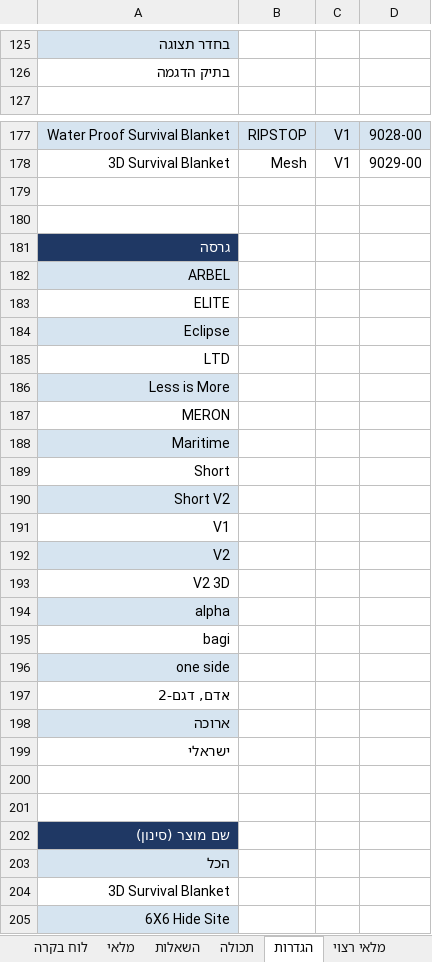
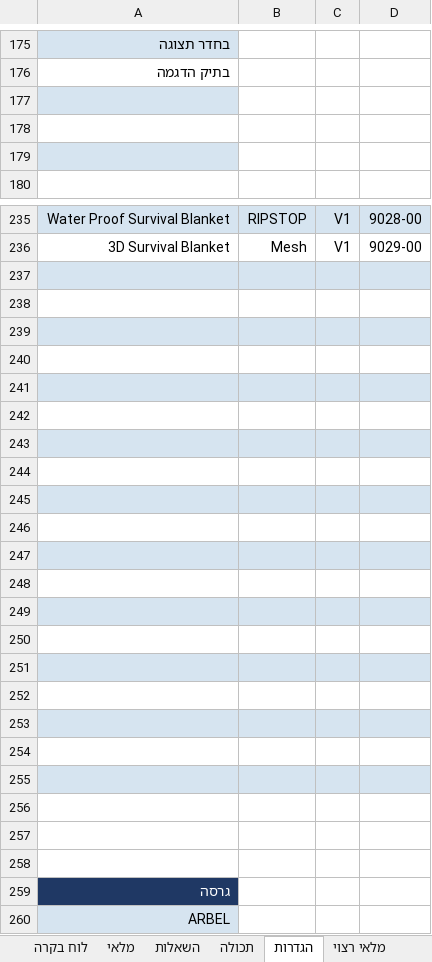
Before and after one commit to yotamefron/1234, an Excel workbook: ametrine_inventory.xlsx, sheet הגדרות, drawn as a sheet; only a part is shown, gaps mark what is left out; the shorter side is filled out with more unchanged rows; values as stored, in another font and other column widths than the file's, no borders; addresses are those after the commit; the diff covers the shown part only; the diff names each change by its address in the sheet, - before the commit and + after, or states it on an @@ line.

```diff
--- a/ametrine_inventory.xlsx (sheet הגדרות)
+++ b/ametrine_inventory.xlsx (sheet הגדרות)
+row 177: (empty)
+row 178: (empty)
+row 179: (empty)
-A237:D237 fill: none
+A237:D237 fill: #D6E4F0
+row 239: (empty)
+row 240: (empty)
+row 241: (empty)
+row 242: (empty)
+row 243: (empty)
+row 244: (empty)
+row 245: (empty)
+row 246: (empty)
+row 247: (empty)
+row 248: (empty)
+row 249: (empty)
+row 250: (empty)
+row 251: (empty)
+row 252: (empty)
+row 253: (empty)
+row 254: (empty)
+row 255: (empty)
+row 256: (empty)
+row 257: (empty)
+row 258: (empty)
```
Also changed, not shown: 80 added rows and cell formats elsewhere in this sheet, sheet מלאי, sheet רצוי מול מצוי, hidden cells, 1 other file.
